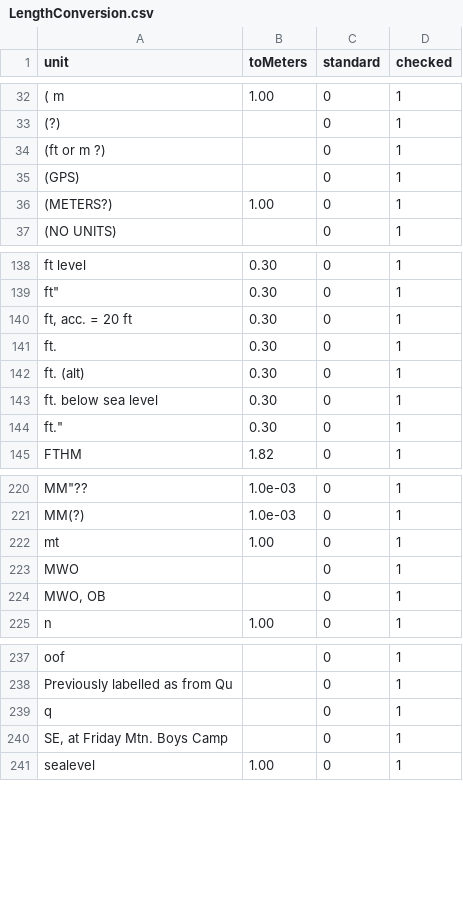
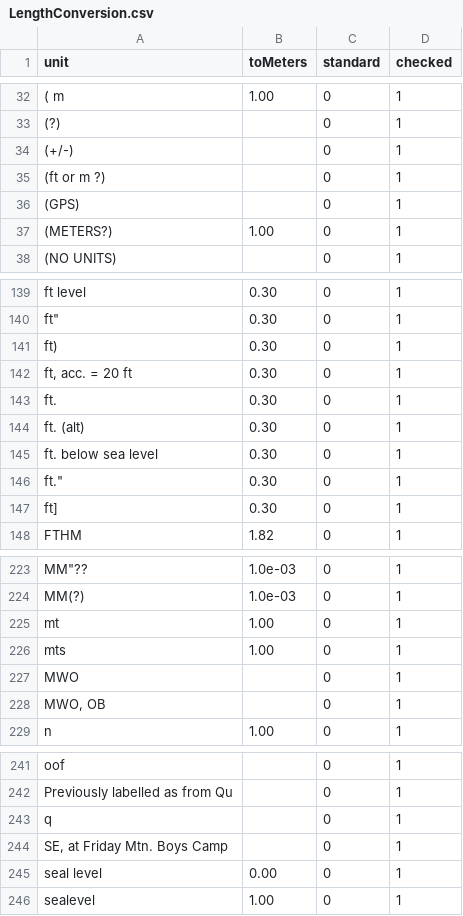
Before and after one commit to VertNet/DwCVocabs, a CSV file: vocabs/LengthConversion.csv, drawn as a sheet; only a part is shown, gaps mark what is left out; the diff names each change by its address in the sheet, - before the commit and + after, or states it on an @@ line.

```diff
--- a/vocabs/LengthConversion.csv
+++ b/vocabs/LengthConversion.csv
+row 34: (+/-) |  | 0 | 1
+row 141: ft) | 0.30 | 0 | 1
+row 147: ft] | 0.30 | 0 | 1
+row 226: mts | 1.00 | 0 | 1
+row 245: seal level | 0.00 | 0 | 1
```
Also changed, not shown: vocabs/countryCode.csv, vocabs/geodeticDatum.csv, 3 other files.
